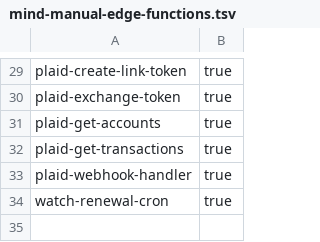
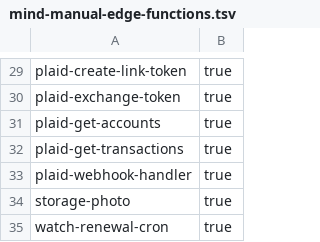
Before and after one commit to Liquidg10/bubble-whisper-stream, a TSV file: supabase/isolation/mind-manual-edge-functions.tsv, drawn as a sheet; only a part is shown, gaps mark what is left out; the diff names each change by its address in the sheet, - before the commit and + after, or states it on an @@ line.

Commit message:
Guard storage ingress and pin exact migration guard catalogs

```diff
--- a/supabase/isolation/mind-manual-edge-functions.tsv
+++ b/supabase/isolation/mind-manual-edge-functions.tsv
+row 34: storage-photo | true
```
Also changed, not shown: 41 other files.
